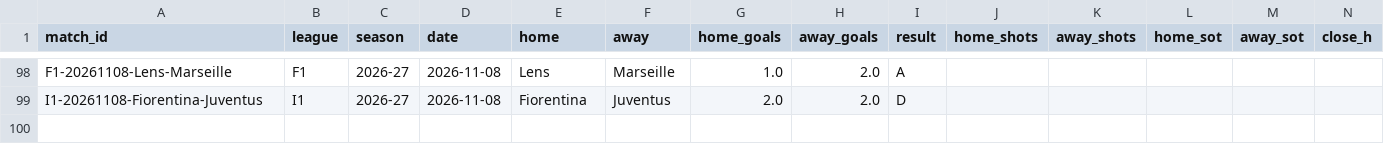
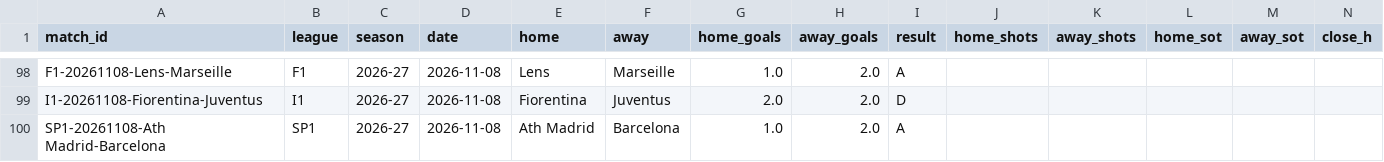
Before and after one commit to Fifiora/football-predictor, a CSV file: data/api_results.csv, drawn as a sheet; only a part is shown, gaps mark what is left out; rows hold the shown columns only; the diff names each change by its address in the sheet, - before the commit and + after, or states it on an @@ line.

```diff
--- a/data/api_results.csv
+++ b/data/api_results.csv
+row 100: SP1-20261108-Ath Madrid-Barcelona | SP1 | 2026-27 | 2026-11-08 | Ath Madrid | Barcelona | 1.0 | 2.0 | A
```
Also changed, not shown: data/prediction_log.csv.
